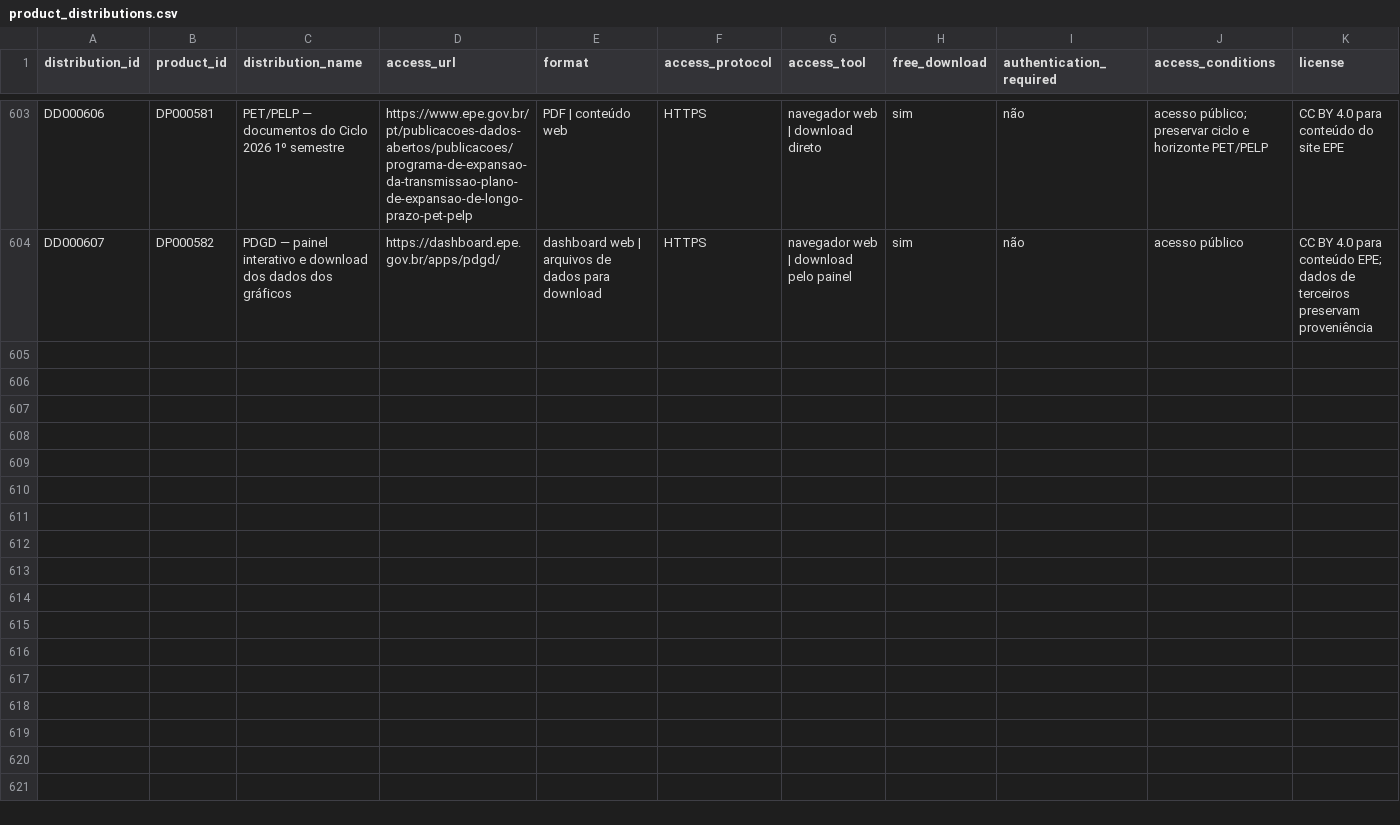
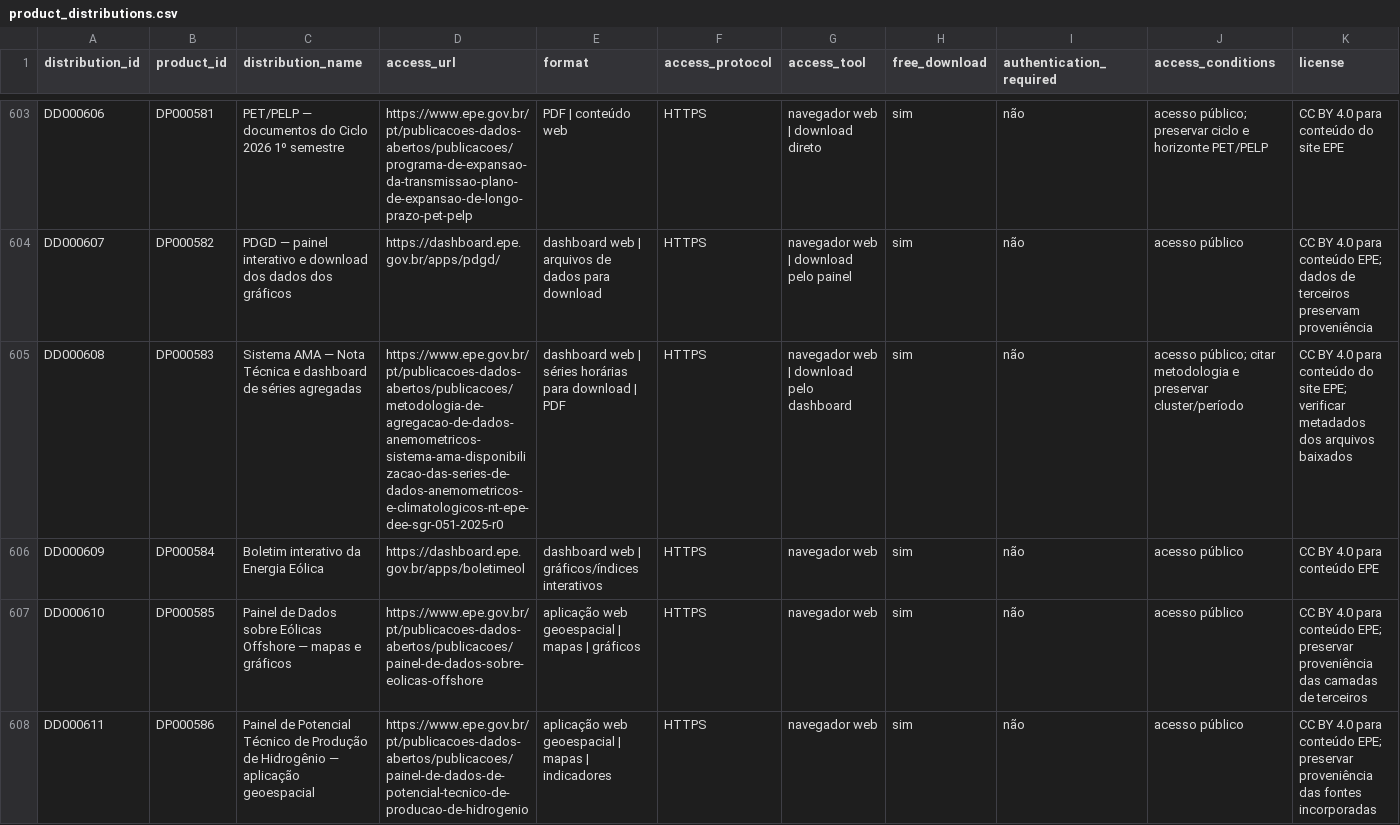
Before and after one commit to Ian-loc/vitrineciencia, a CSV file: data/product_distributions.csv, drawn as a sheet; only a part is shown, gaps mark what is left out; rows hold the shown columns only; the diff names each change by its address in the sheet, - before the commit and + after, or states it on an @@ line.

```diff
--- a/data/product_distributions.csv
+++ b/data/product_distributions.csv
+row 605: DD000608 | DP000583 | Sistema AMA — Nota Técnica e dashboard de séries agregadas | https://www.epe.gov.br/pt/publicacoes-dados-abertos/publicacoes/metodologia-de-agregacao-de-dados-anemometricos-sistema-ama-disponibilizacao-das-series-de-dados-anemometricos-e-climatologicos-nt-epe-dee-sgr-051-2025-r0 | dashboard web | séries horárias para download | PDF | HTTPS | navegador web | download pelo dashboard | sim | não | acesso público; citar metodologia e preservar cluster/período | CC BY 4.0 para conteúdo do site EPE; verificar metadados dos arquivos baixados
+row 606: DD000609 | DP000584 | Boletim interativo da Energia Eólica | https://dashboard.epe.gov.br/apps/boletimeol | dashboard web | gráficos/índices interativos | HTTPS | navegador web | sim | não | acesso público | CC BY 4.0 para conteúdo EPE
+row 607: DD000610 | DP000585 | Painel de Dados sobre Eólicas Offshore — mapas e gráficos | https://www.epe.gov.br/pt/publicacoes-dados-abertos/publicacoes/painel-de-dados-sobre-eolicas-offshore | aplicação web geoespacial | mapas | gráficos | HTTPS | navegador web | sim | não | acesso público | CC BY 4.0 para conteúdo EPE; preservar proveniência das camadas de terceiros
+row 608: DD000611 | DP000586 | Painel de Potencial Técnico de Produção de Hidrogênio — aplicação geoespacial | https://www.epe.gov.br/pt/publicacoes-dados-abertos/publicacoes/painel-de-dados-de-potencial-tecnico-de-producao-de-hidrogenio | aplicação web geoespacial | mapas | indicadores | HTTPS | navegador web | sim | não | acesso público | CC BY 4.0 para conteúdo EPE; preservar proveniência das fontes incorporadas
```
Also changed, not shown: 2 other files.
